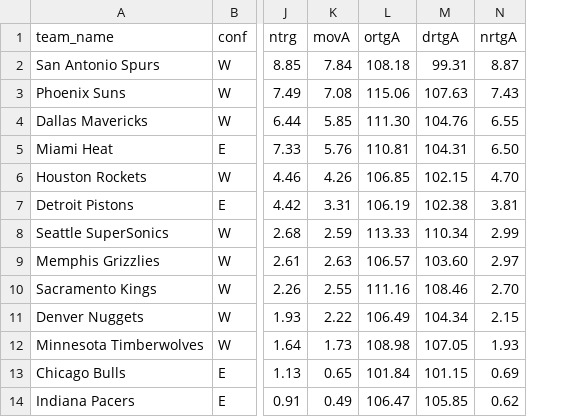
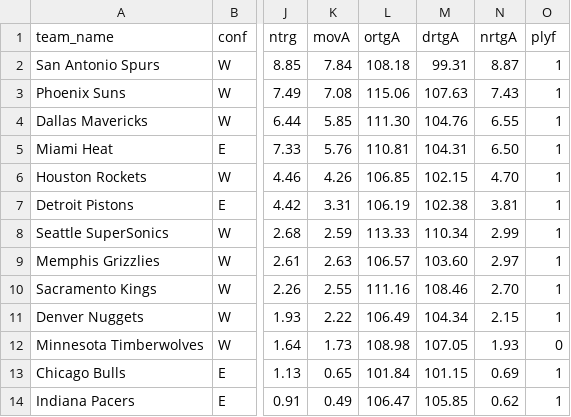
Before and after one commit to fritzwill/nba-playoff-pred, a CSV file: data/teamStats2005.csv, drawn as a sheet; only a part is shown, gaps mark what is left out; the diff names each change by its address in the sheet, - before the commit and + after, or states it on an @@ line.

Commit message:
scrape stats and playoff data and put into csv per year

```diff
--- a/data/teamStats2005.csv
+++ b/data/teamStats2005.csv
+column O (plyf), rows 2-14: 1 | 1 | 1 | 1 | 1 | 1 | 1 | 1 | 1 | 1 | 0 | 1 | 1
```
Also changed, not shown: data/teamStats2006.csv, data/teamStats2007.csv, 19 other files.
